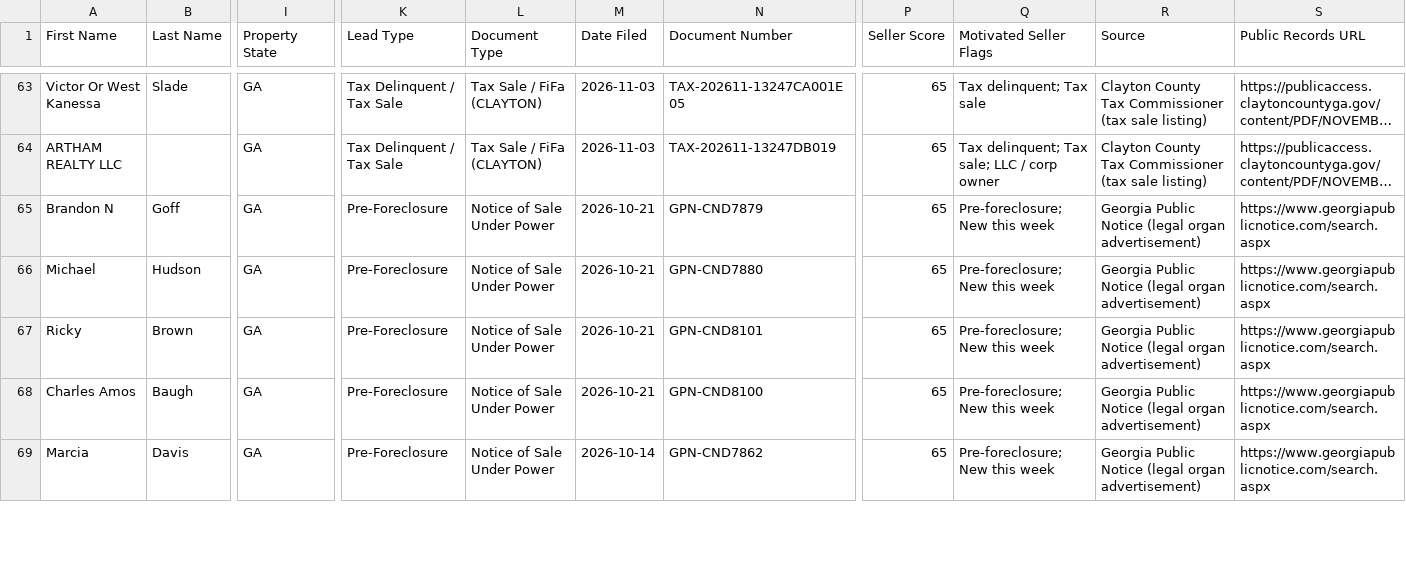
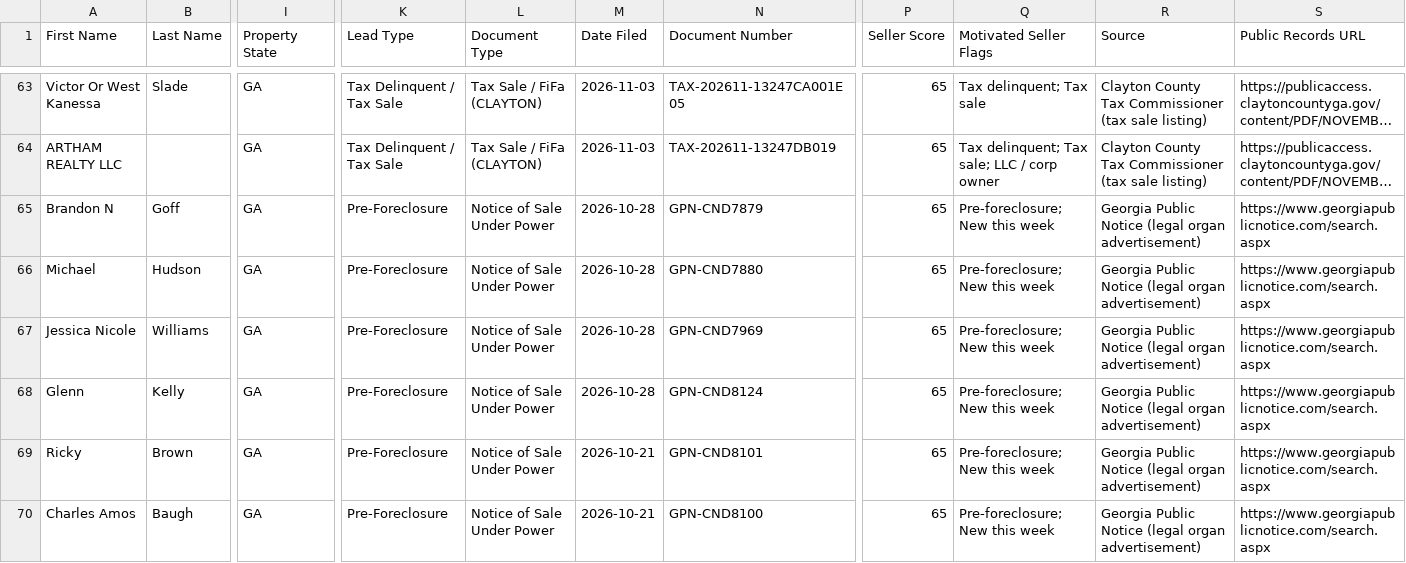
Before and after one commit to terrellkday/Clayton-Leads-Scraper, a CSV file: dashboard/ghl_leads.csv, drawn as a sheet; only a part is shown, gaps mark what is left out; the shorter side is filled out with more unchanged rows; long unchanged cells end in …; rows hold the shown columns only; the diff covers the shown part only; the diff names each change by its address in the sheet, - before the commit and + after, or states it on an @@ line.

```diff
--- a/dashboard/ghl_leads.csv
+++ b/dashboard/ghl_leads.csv
-M65:M66 (Date Filed): 2026-10-21
+M65:M66 (Date Filed): 2026-10-28
+row 67: Jessica Nicole | Williams | GA | Pre-Foreclosure | Notice of Sale Under Power | 2026-10-28 | GPN-CND7969 | 65 | Pre-foreclosure; New this week | Georgia Public Notice (legal organ advertisement) | https://www.georgiapublicnotice.com/search.aspx
+row 68: Glenn | Kelly | GA | Pre-Foreclosure | Notice of Sale Under Power | 2026-10-28 | GPN-CND8124 | 65 | Pre-foreclosure; New this week | Georgia Public Notice (legal organ advertisement) | https://www.georgiapublicnotice.com/search.aspx
```
Also changed, not shown: 1 removed row and 3 edited cells elsewhere in this file, data/ghl_leads.csv, 7 other files.
